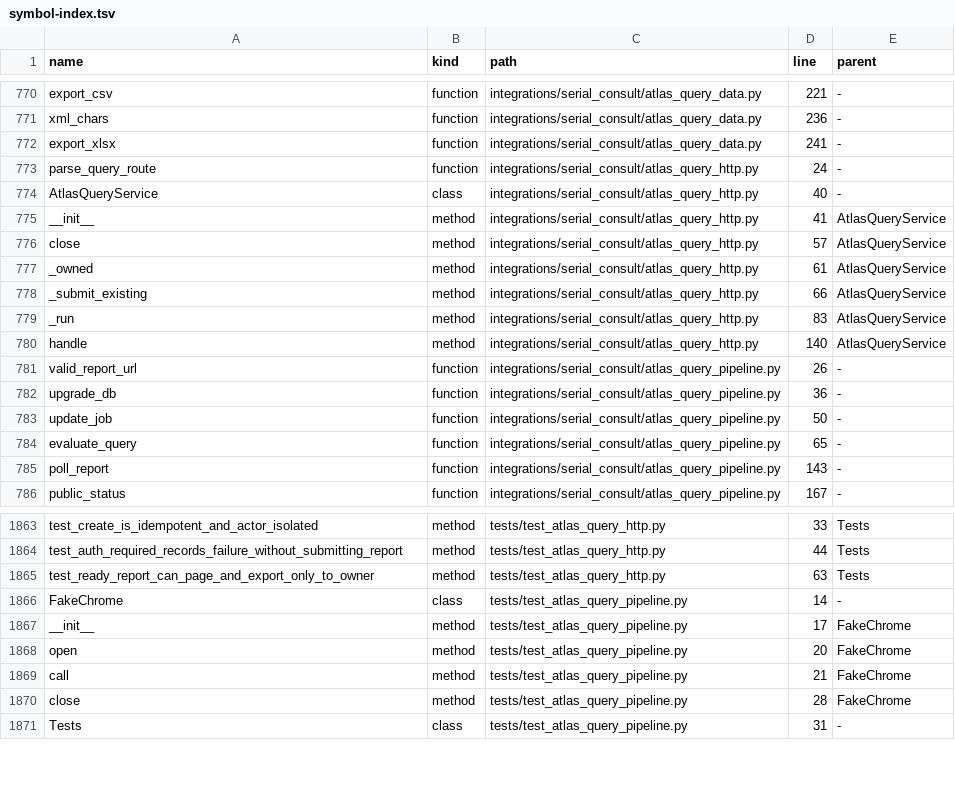
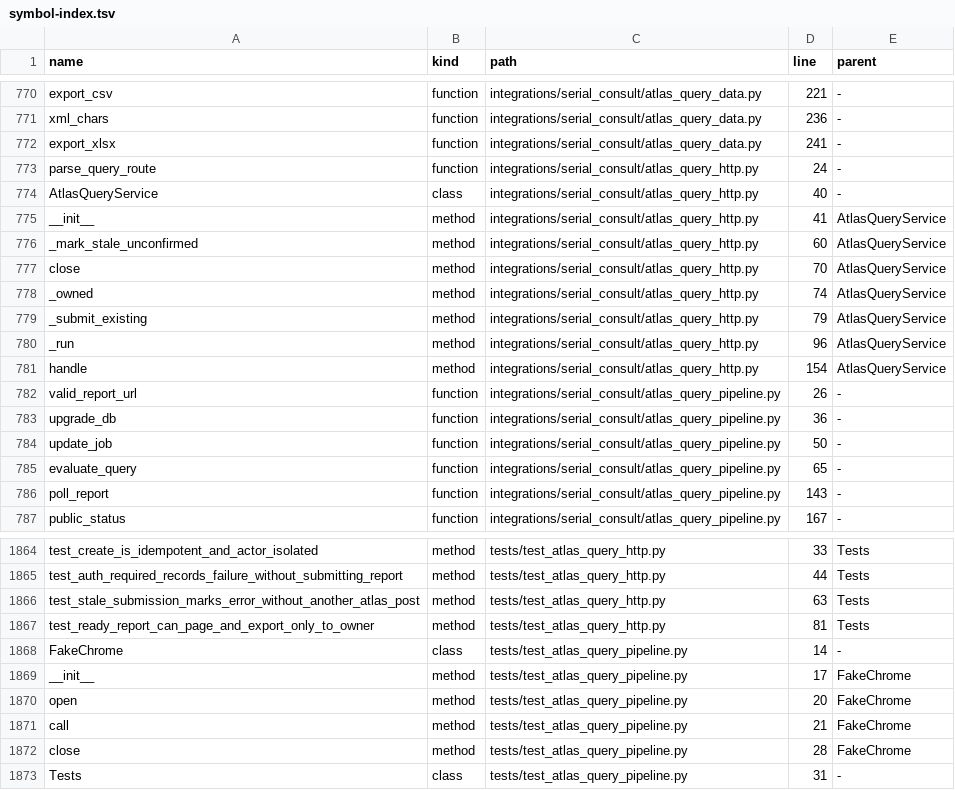
Before and after one commit to clarotechnet/dominium, a TSV file: .dominium/symbol-index.tsv, drawn as a sheet; only a part is shown, gaps mark what is left out.

Commit message:
fix-atlas-query-stale-submission-and-popup-guard-docs

```diff
--- a/.dominium/symbol-index.tsv
+++ b/.dominium/symbol-index.tsv
@@ -775,7 +775,8 @@ AtlasQueryService	class	integrations/serial_consult/atlas_query_http.py	40	-
 __init__	method	integrations/serial_consult/atlas_query_http.py	41	AtlasQueryService
-close	method	integrations/serial_consult/atlas_query_http.py	57	AtlasQueryService
-_owned	method	integrations/serial_consult/atlas_query_http.py	61	AtlasQueryService
-_submit_existing	method	integrations/serial_consult/atlas_query_http.py	66	AtlasQueryService
-_run	method	integrations/serial_consult/atlas_query_http.py	83	AtlasQueryService
-handle	method	integrations/serial_consult/atlas_query_http.py	140	AtlasQueryService
+_mark_stale_unconfirmed	method	integrations/serial_consult/atlas_query_http.py	60	AtlasQueryService
+close	method	integrations/serial_consult/atlas_query_http.py	70	AtlasQueryService
+_owned	method	integrations/serial_consult/atlas_query_http.py	74	AtlasQueryService
+_submit_existing	method	integrations/serial_consult/atlas_query_http.py	79	AtlasQueryService
+_run	method	integrations/serial_consult/atlas_query_http.py	96	AtlasQueryService
+handle	method	integrations/serial_consult/atlas_query_http.py	154	AtlasQueryService
 valid_report_url	function	integrations/serial_consult/atlas_query_pipeline.py	26	-
@@ -1864,3 +1865,4 @@ test_create_is_idempotent_and_actor_isolated	method	tests/test_atlas_query_http.
 test_auth_required_records_failure_without_submitting_report	method	tests/test_atlas_query_http.py	44	Tests
-test_ready_report_can_page_and_export_only_to_owner	method	tests/test_atlas_query_http.py	63	Tests
+test_stale_submission_marks_error_without_another_atlas_post	method	tests/test_atlas_query_http.py	63	Tests
+test_ready_report_can_page_and_export_only_to_owner	method	tests/test_atlas_query_http.py	81	Tests
 FakeChrome	class	tests/test_atlas_query_pipeline.py	14	-
```
Also changed, not shown: .dominium/dependency-index.tsv, .dominium/file-index.tsv, 7 other files.
